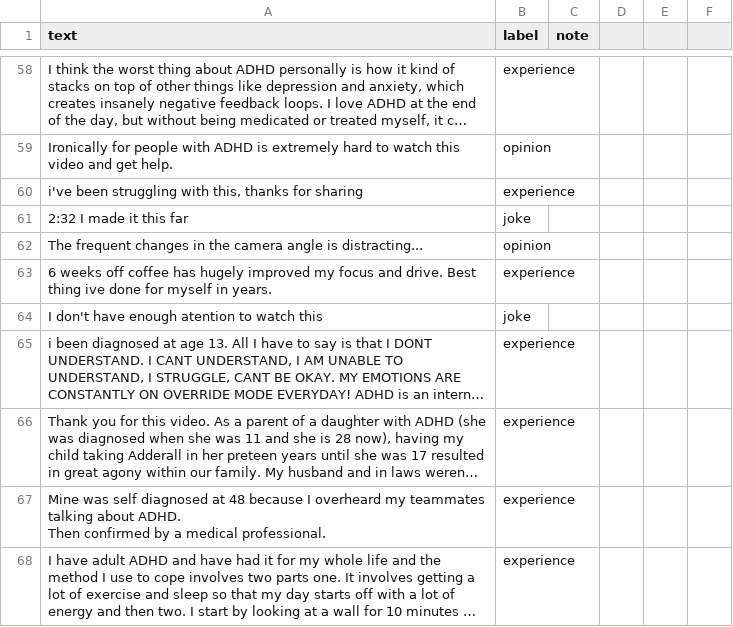
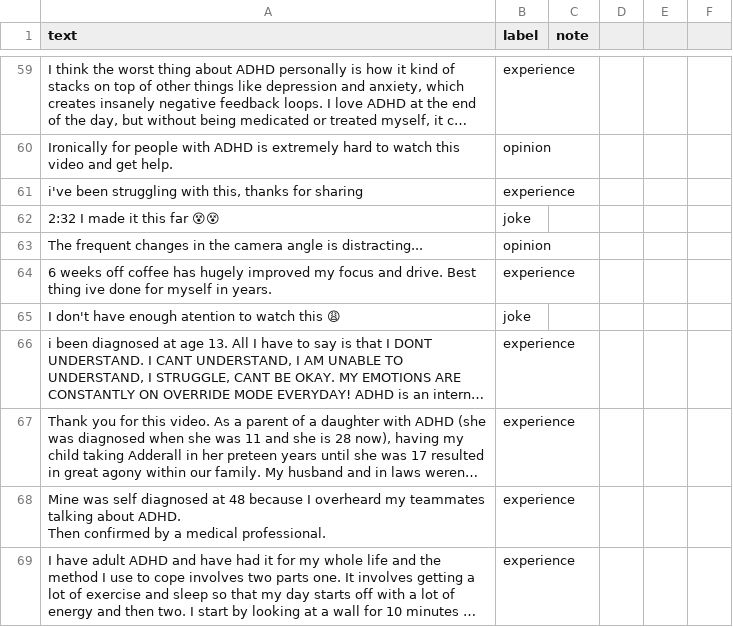
Before and after one commit to patitaquack/ai201-project3-takemeter-starter-v2026, a CSV file: labels.csv, drawn as a sheet; only a part is shown, gaps mark what is left out; long unchanged cells end in …; addresses are those after the commit; the diff covers the shown part only; the diff names each change by its address in the sheet, - before the commit and + after, or states it on an @@ line.

```diff
--- a/labels.csv
+++ b/labels.csv
-A62 (text): 2:32 I made it this far
+A62 (text): 2:32 I made it this far 😵😵
-A65 (text): I don't have enough atention to watch this
+A65 (text): I don't have enough atention to watch this 😩
```
Also changed, not shown: 2 added rows, 1 removed row and 19 edited cells elsewhere in this file.
